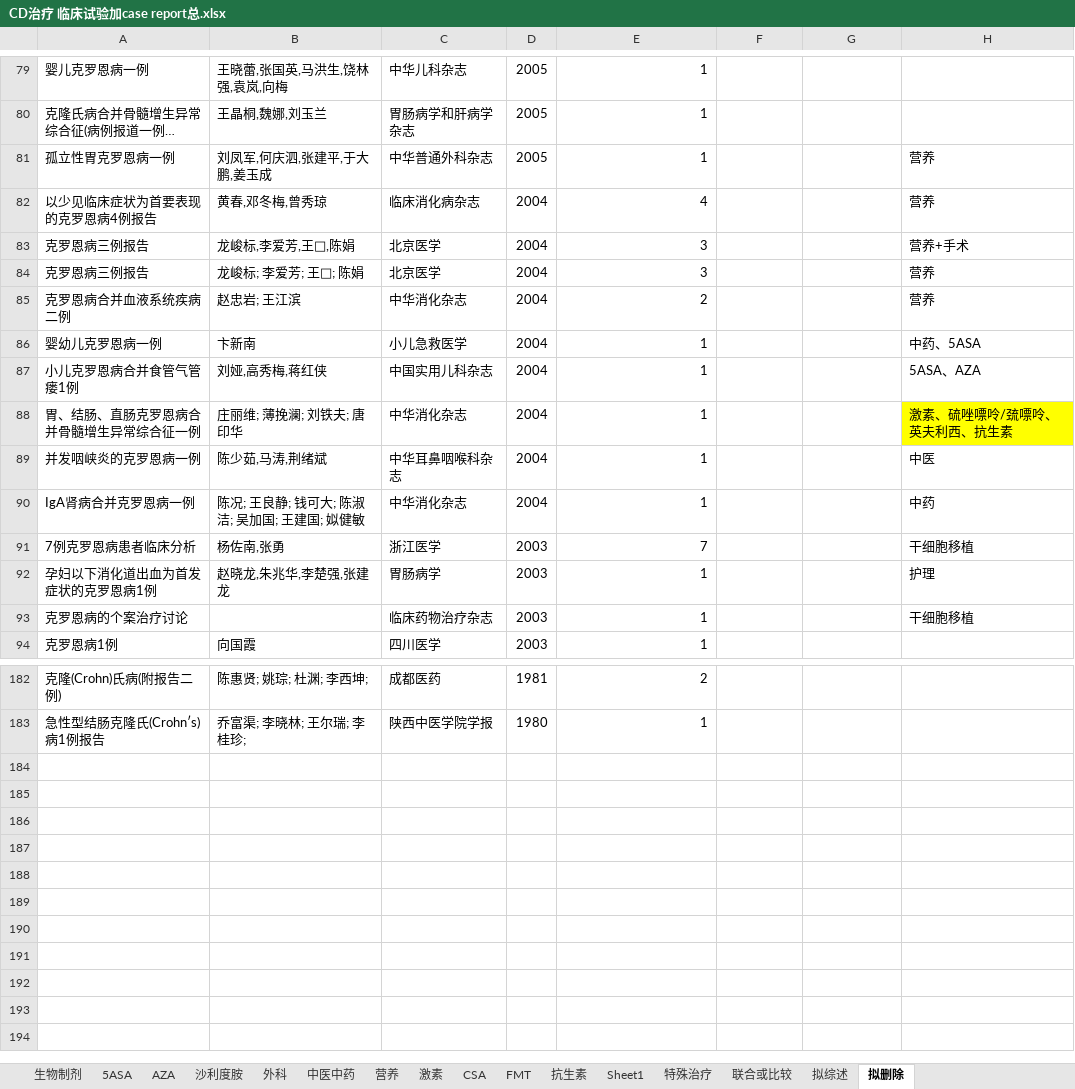
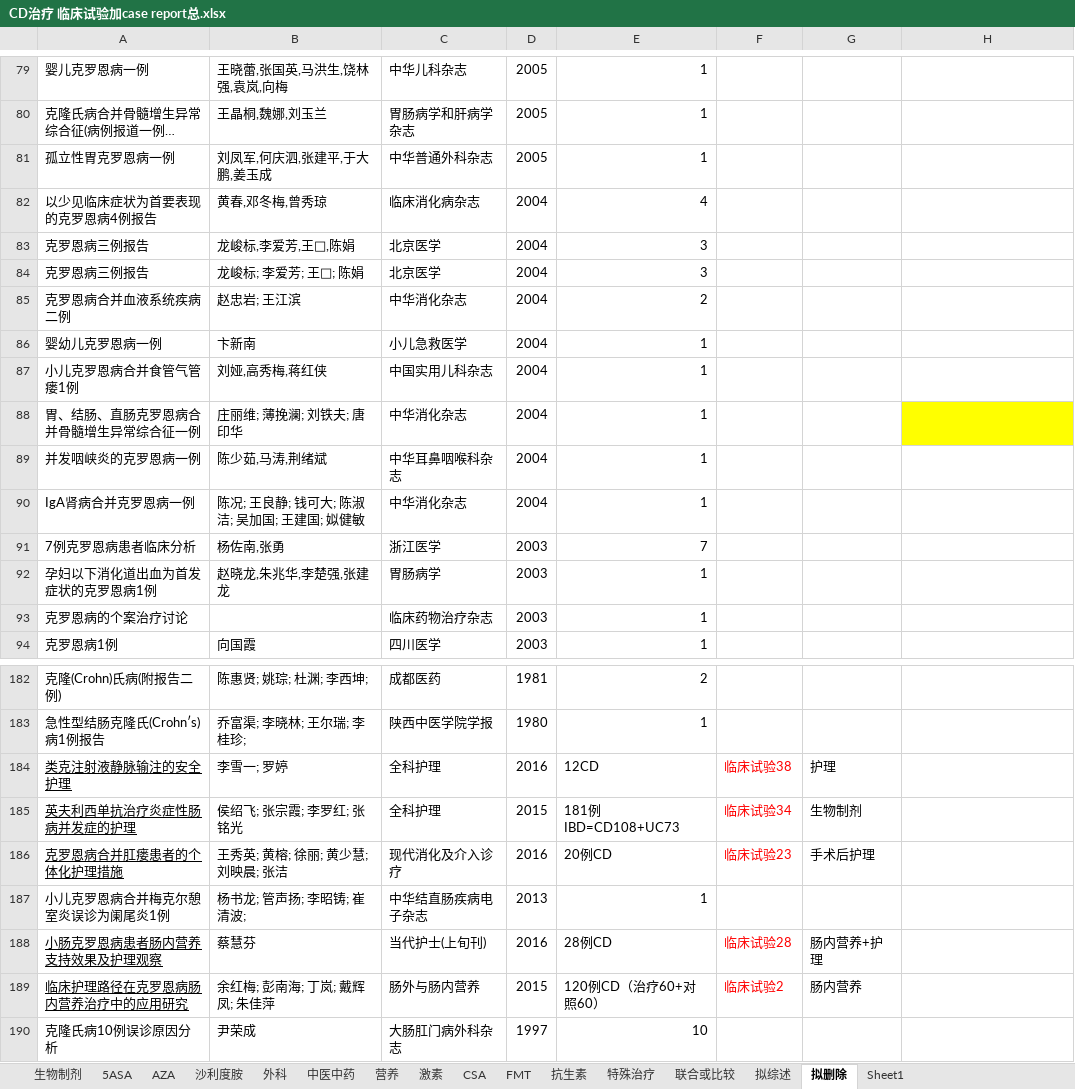
Before and after one commit to minzhu1929/-, an Excel workbook: CD治疗 临床试验加case report总.xlsx, sheet 拟删除, drawn as a sheet; only a part is shown, gaps mark what is left out; long unchanged cells end in …; values as stored, in another font and other column widths than the file's, no borders; charts and pictures and conditional formats not drawn; the diff covers the shown part only; the diff names each change by its address in the sheet, - before the commit and + after, or states it on an @@ line.

```diff
--- a/CD治疗 临床试验加case report总.xlsx (sheet 拟删除)
+++ b/CD治疗 临床试验加case report总.xlsx (sheet 拟删除)
@@ sheet tab order changed: 生物制剂 | 5ASA | AZA | 沙利度胺 | 外科 | 中医中药 | 营养 | 激素 | CSA | FMT | 抗生素 | 特殊治疗 | 联合或比较 | 拟综述 | 拟删除 | Sheet1 @@
-H81:H82: 营养
+H81:H82: (empty)
-H83: 营养+手术
+H83: (empty)
-H84:H85: 营养
+H84:H85: (empty)
-H86: 中药、5ASA
+H86: (empty)
-H87: 5ASA、AZA
+H87: (empty)
-H88: 激素、硫唑嘌呤/巯嘌呤、英夫利西、抗生素
+H88: (empty)
-H89: 中医
+H89: (empty)
-H90: 中药
+H90: (empty)
-H91: 干细胞移植
+H91: (empty)
-H92: 护理
+H92: (empty)
-H93: 干细胞移植
+H93: (empty)
+row 184: 类克注射液静脉输注的安全护理 | 李雪一; 罗婷 | 全科护理 | 2016 | 12CD | 临床试验38 | 护理
+row 185: 英夫利西单抗治疗炎症性肠病并发症的护理 | 侯绍飞; 张宗霞; 李罗红; 张铭光 | 全科护理 | 2015 | 181例IBD=CD108+UC73 | 临床试验34 | 生物制剂
+row 186: 克罗恩病合并肛瘘患者的个体化护理措施 | 王秀英; 黄榕; 徐丽; 黄少慧; 刘映晨; 张洁 | 现代消化及介入诊疗 | 2016 | 20例CD | 临床试验23 | 手术后护理
+row 187: 小儿克罗恩病合并梅克尔憩室炎误诊为阑尾炎1例 | 杨书龙; 管声扬; 李昭铸; 崔清波; | 中华结直肠疾病电子杂志 | 2013 | 1
+row 188: 小肠克罗恩病患者肠内营养支持效果及护理观察 | 蔡慧芬 | 当代护士(上旬刊) | 2016 | 28例CD | 临床试验28 | 肠内营养+护理
+row 189: 临床护理路径在克罗恩病肠内营养治疗中的应用研究 | 余红梅; 彭南海; 丁岚; 戴辉凤; 朱佳萍 | 肠外与肠内营养 | 2015 | 120例CD（治疗60+对照60） | 临床试验2 | 肠内营养
+row 190: 克隆氏病10例误诊原因分析 | 尹荣成 | 大肠肛门病外科杂志 | 1997 | 10
```
Also changed, not shown: 37 edited cells elsewhere in this sheet, sheet 拟综述, sheet 外科, sheet 特殊治疗, sheet 联合或比较, sheet 生物制剂, sheet 营养, 5 more sheets, charts or pictures.
